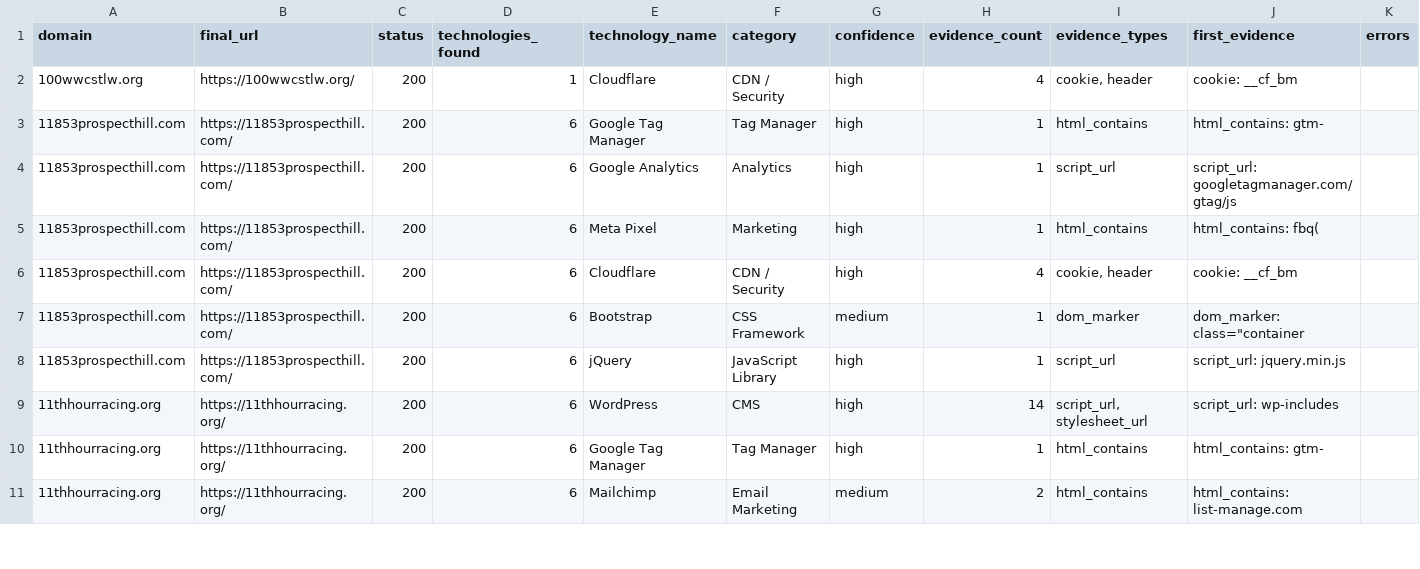
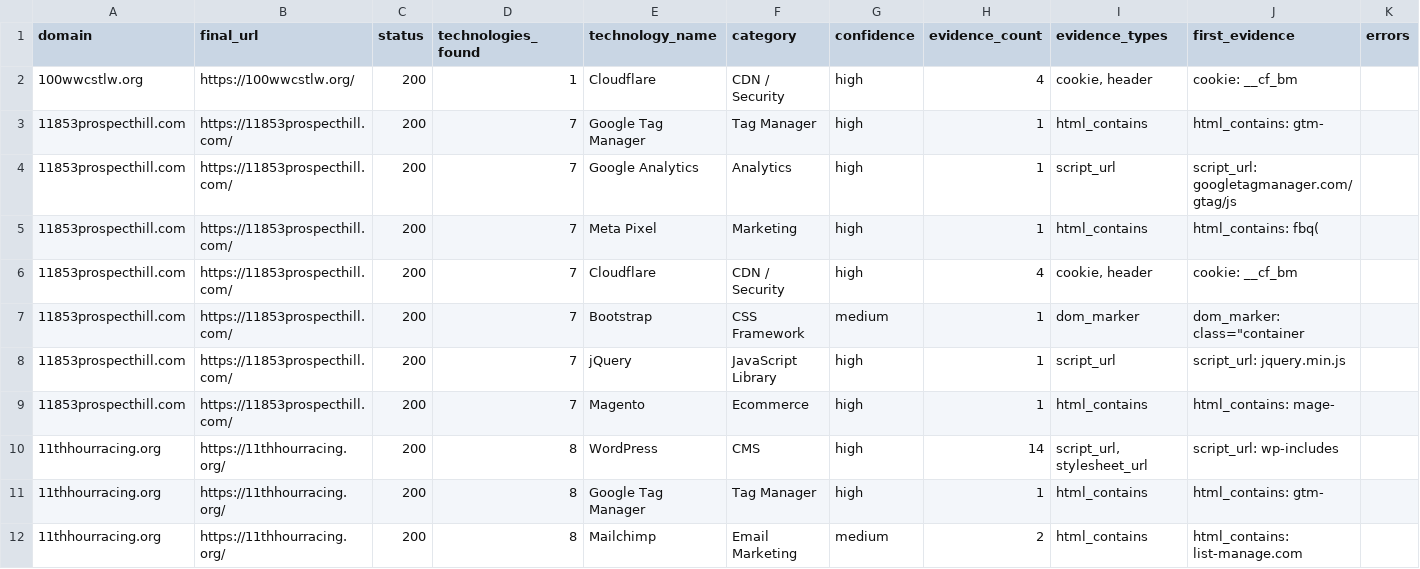
Before and after one commit to TaradaciucNicolae/website-technologies-scraper, a CSV file: data/output/technology_summary.csv, drawn as a sheet; only a part is shown; the diff covers the shown part only.

```diff
--- a/data/output/technology_summary.csv
+++ b/data/output/technology_summary.csv
@@ -2,10 +2,11 @@ domain,final_url,status,technologies_found,technology_name,category,confidence,e
 100wwcstlw.org,https://100wwcstlw.org/,200,1,Cloudflare,CDN / Security,high,4,"cookie, header",cookie: __cf_bm,
-11853prospecthill.com,https://11853prospecthill.com/,200,6,Google Tag Manager,Tag Manager,high,1,html_contains,html_contains: gtm-,
-11853prospecthill.com,https://11853prospecthill.com/,200,6,Google Analytics,Analytics,high,1,script_url,script_url: googletagmanager.com/gtag/js,
-11853prospecthill.com,https://11853prospecthill.com/,200,6,Meta Pixel,Marketing,high,1,html_contains,html_contains: fbq(,
-11853prospecthill.com,https://11853prospecthill.com/,200,6,Cloudflare,CDN / Security,high,4,"cookie, header",cookie: __cf_bm,
-11853prospecthill.com,https://11853prospecthill.com/,200,6,Bootstrap,CSS Framework,medium,1,dom_marker,"dom_marker: class=""container",
-11853prospecthill.com,https://11853prospecthill.com/,200,6,jQuery,JavaScript Library,high,1,script_url,script_url: jquery.min.js,
-11thhourracing.org,https://11thhourracing.org/,200,6,WordPress,CMS,high,14,"script_url, stylesheet_url",script_url: wp-includes,
-11thhourracing.org,https://11thhourracing.org/,200,6,Google Tag Manager,Tag Manager,high,1,html_contains,html_contains: gtm-,
-11thhourracing.org,https://11thhourracing.org/,200,6,Mailchimp,Email Marketing,medium,2,html_contains,html_contains: list-manage.com,
+11853prospecthill.com,https://11853prospecthill.com/,200,7,Google Tag Manager,Tag Manager,high,1,html_contains,html_contains: gtm-,
+11853prospecthill.com,https://11853prospecthill.com/,200,7,Google Analytics,Analytics,high,1,script_url,script_url: googletagmanager.com/gtag/js,
+11853prospecthill.com,https://11853prospecthill.com/,200,7,Meta Pixel,Marketing,high,1,html_contains,html_contains: fbq(,
+11853prospecthill.com,https://11853prospecthill.com/,200,7,Cloudflare,CDN / Security,high,4,"cookie, header",cookie: __cf_bm,
+11853prospecthill.com,https://11853prospecthill.com/,200,7,Bootstrap,CSS Framework,medium,1,dom_marker,"dom_marker: class=""container",
+11853prospecthill.com,https://11853prospecthill.com/,200,7,jQuery,JavaScript Library,high,1,script_url,script_url: jquery.min.js,
+11853prospecthill.com,https://11853prospecthill.com/,200,7,Magento,Ecommerce,high,1,html_contains,html_contains: mage-,
+11thhourracing.org,https://11thhourracing.org/,200,8,WordPress,CMS,high,14,"script_url, stylesheet_url",script_url: wp-includes,
+11thhourracing.org,https://11thhourracing.org/,200,8,Google Tag Manager,Tag Manager,high,1,html_contains,html_contains: gtm-,
+11thhourracing.org,https://11thhourracing.org/,200,8,Mailchimp,Email Marketing,medium,2,html_contains,html_contains: list-manage.com,
```
Also changed, not shown: 3 added rows and 7 edited cells elsewhere in this file, 3 other files.
